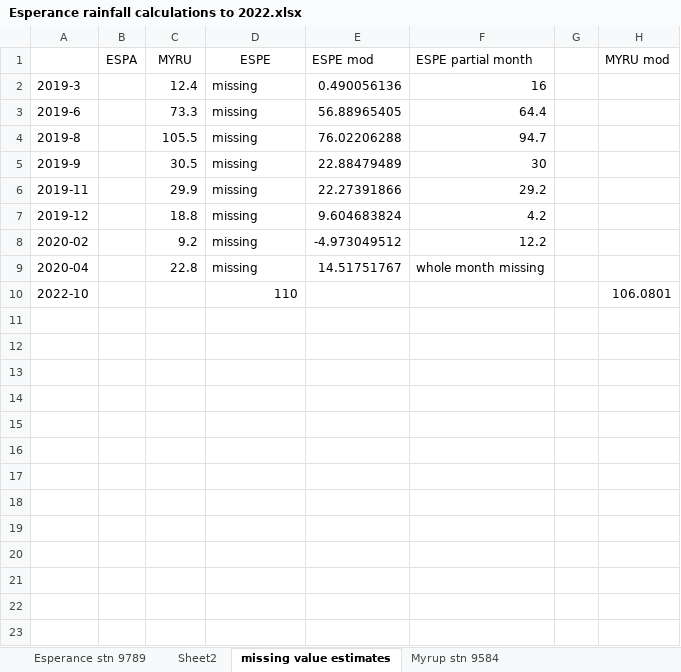
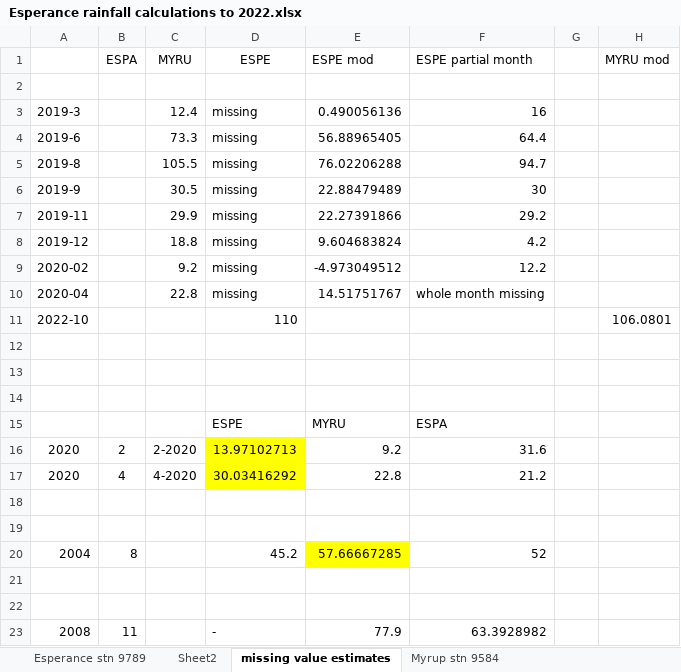
Before and after one commit to AdrianMP62/Warden-Gore-2023, an Excel workbook: raw_data/Esperance rainfall calculations to 2022.xlsx, sheet missing value estimates, drawn as a sheet; values as stored, in another font and other column widths than the file's, no borders; the diff names each change by its address in the sheet, - before the commit and + after, or states it on an @@ line.

```diff
--- a/raw_data/Esperance rainfall calculations to 2022.xlsx (sheet missing value estimates)
+++ b/raw_data/Esperance rainfall calculations to 2022.xlsx (sheet missing value estimates)
+row 2: (empty)
+row 12: (empty)
+row 13: (empty)
+row 14: (empty)
+row 15:  |  |  | ESPE | MYRU | ESPA
+row 16: 2020 | 2 | 2-2020 | 13.97102713 | 9.2 | 31.6
+row 17: 2020 | 4 | 4-2020 | 30.03416292 | 22.8 | 21.2
+row 18: (empty)
+row 19: (empty)
+row 20: 2004 | 8 |  | 45.2 | 57.66667285 | 52
+row 21: (empty)
+row 22: (empty)
+row 23: 2008 | 11 |  | - | 77.9 | 63.3928982
```
Also changed, not shown: sheet Esperance stn 9789, sheet Myrup stn 9584, sheet Esperance Aero stn 9542, sheet rainfall for regression, sheet Sheet1, formulas that keep their value, charts or pictures.
